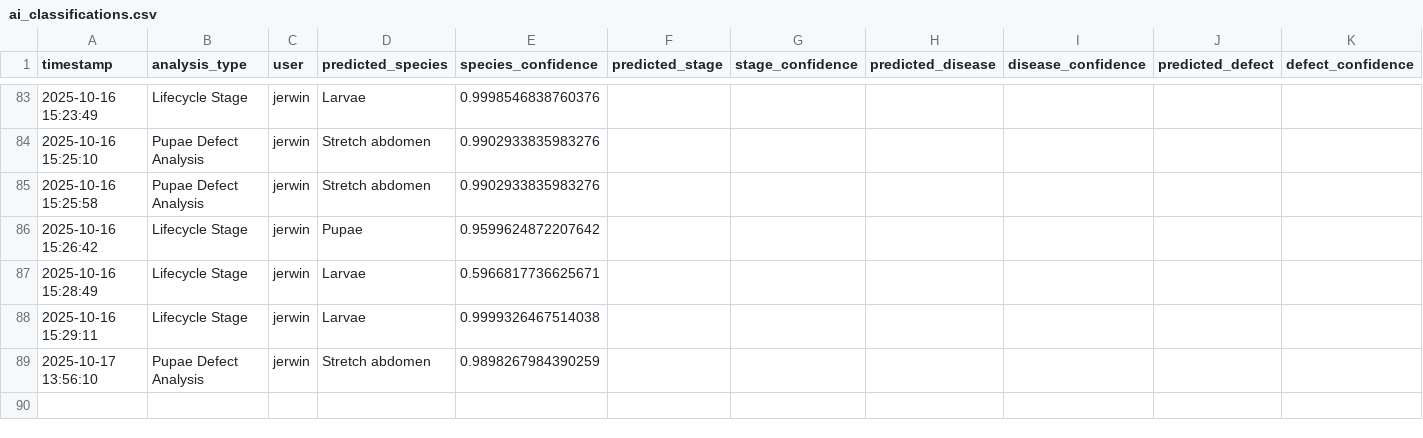
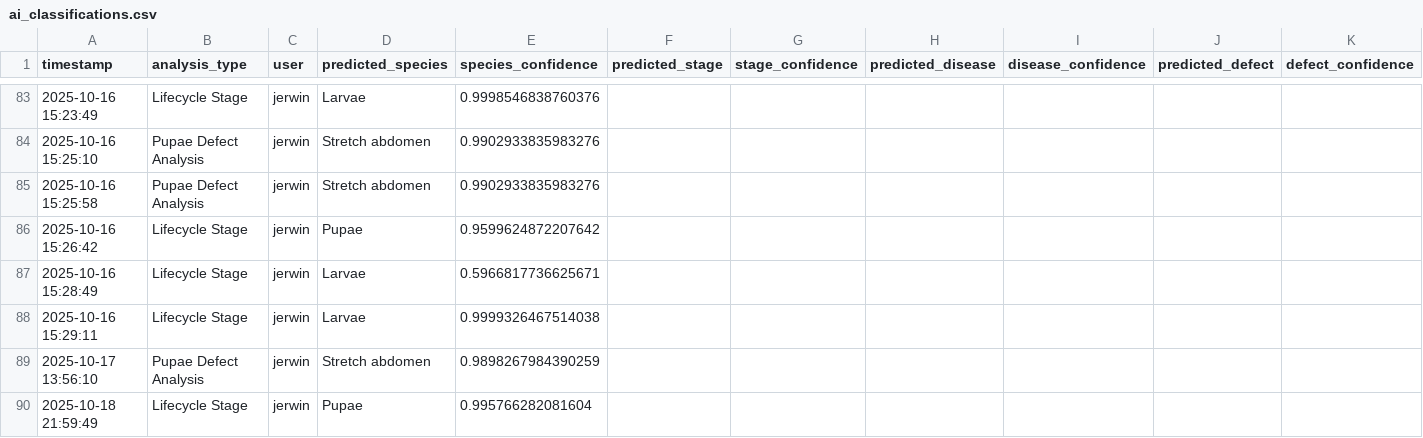
Before and after one commit to winjher/prettylep, a CSV file: ai_classifications.csv, drawn as a sheet; only a part is shown, gaps mark what is left out.

```diff
--- a/ai_classifications.csv
+++ b/ai_classifications.csv
@@ -89 +89,2 @@ timestamp,analysis_type,user,predicted_species,species_confidence,predicted_stag
 2025-10-17 13:56:10,Pupae Defect Analysis,jerwin,Stretch abdomen,0.9898267984390259
+2025-10-18 21:59:49,Lifecycle Stage,jerwin,Pupae,0.995766282081604
```
Also changed, not shown: 1 other file.
